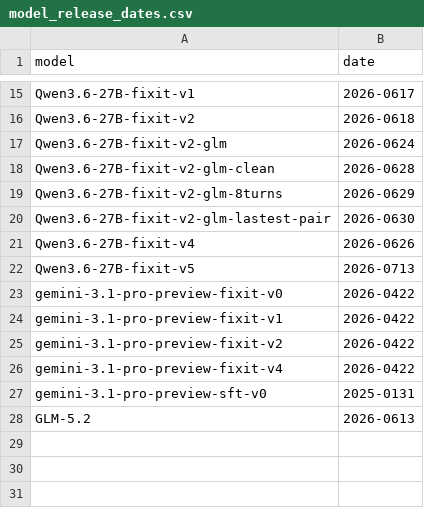
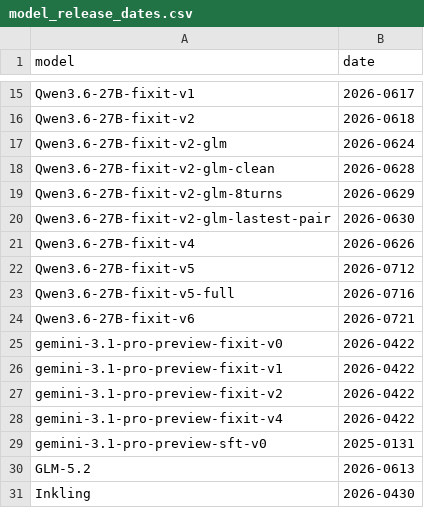
Before and after one commit to zhang677/PTXBench, a CSV file: packages/mini-ptx-agent/benchmark/plot_viewer_v1/data/model_release_dates.csv, drawn as a sheet; only a part is shown, gaps mark what is left out.

Commit message:
Update data

```diff
--- a/packages/mini-ptx-agent/benchmark/plot_viewer_v1/data/model_release_dates.csv
+++ b/packages/mini-ptx-agent/benchmark/plot_viewer_v1/data/model_release_dates.csv
@@ -21,3 +21,5 @@ Qwen3.6-27B-fixit-v2-glm-lastest-pair,2026-0630
 Qwen3.6-27B-fixit-v4,2026-0626
-Qwen3.6-27B-fixit-v5,2026-0713
+Qwen3.6-27B-fixit-v5,2026-0712
+Qwen3.6-27B-fixit-v5-full,2026-0716
+Qwen3.6-27B-fixit-v6,2026-0721
 gemini-3.1-pro-preview-fixit-v0,2026-0422
@@ -28 +30,2 @@ gemini-3.1-pro-preview-sft-v0,2025-0131
 GLM-5.2,2026-0613
+Inkling,2026-0430
```
Also changed, not shown: 4 other files.
